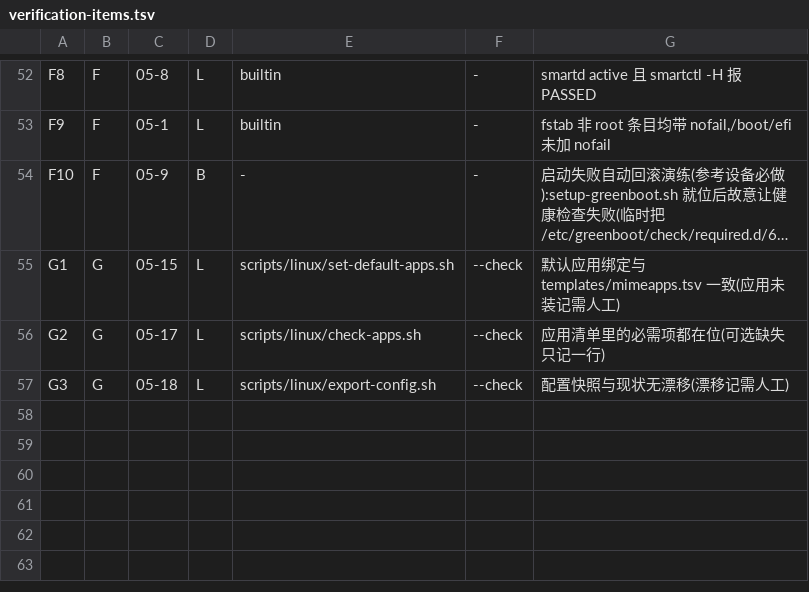
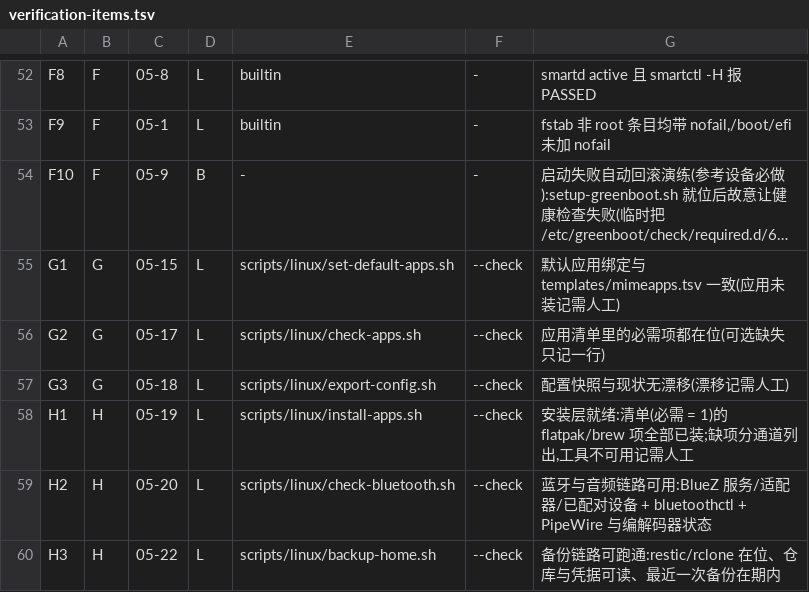
Before and after one commit to Zzz210s/win-linux-dualboot, a TSV file: scripts/verification-items.tsv, drawn as a sheet; only a part is shown, gaps mark what is left out; long unchanged cells end in ….

```diff
--- a/scripts/verification-items.tsv
+++ b/scripts/verification-items.tsv
@@ -57 +57,4 @@ G2	G	05-17	L	scripts/linux/check-apps.sh	--check	应用清单里的必需项都
 G3	G	05-18	L	scripts/linux/export-config.sh	--check	配置快照与现状无漂移(漂移记需人工)
+H1	H	05-19	L	scripts/linux/install-apps.sh	--check	安装层就绪:清单(必需 = 1)的 flatpak/brew 项全部已装;缺项分通道列出,工具不可用记需人工
+H2	H	05-20	L	scripts/linux/check-bluetooth.sh	--check	蓝牙与音频链路可用:BlueZ 服务/适配器/已配对设备 + bluetoothctl + PipeWire 与编解码器状态
+H3	H	05-22	L	scripts/linux/backup-home.sh	--check	备份链路可跑通:restic/rclone 在位、仓库与凭据可读、最近一次备份在期内
```
Also changed, not shown: scripts/linux/steps.tsv, templates/apps.tsv, 23 other files.
